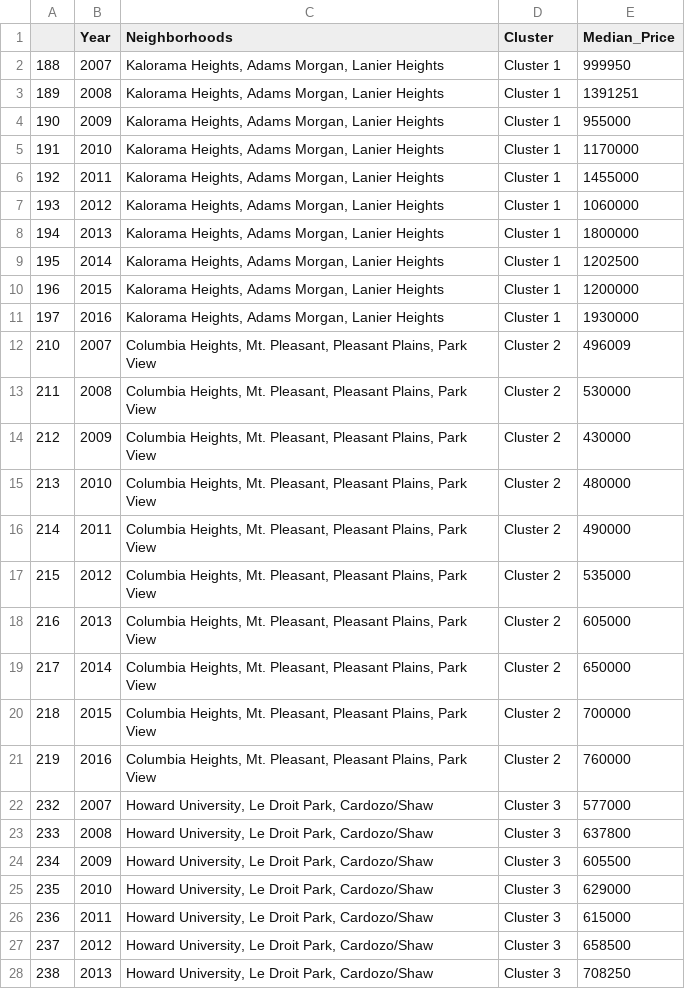
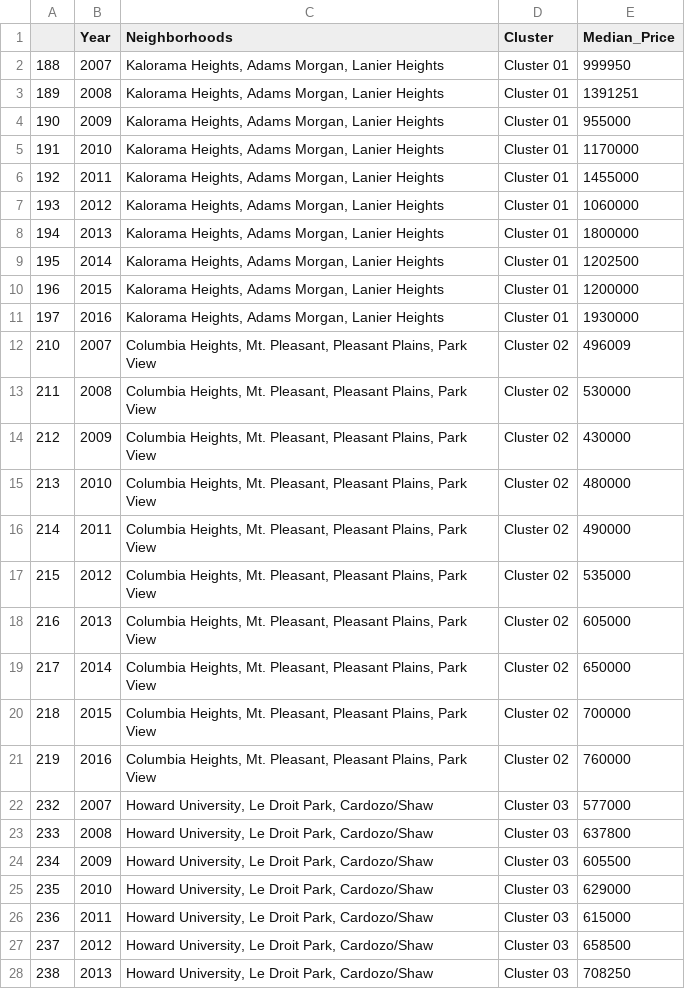
Before and after one commit to omarmheid/Team4Project-, a CSV file: Datasets/dc_housing_all_clean-2008-2016.csv, drawn as a sheet; only a part is shown; the diff covers the shown part only.

Commit message:
New code from Farid's code - added house median price scatter plot per year + house price variance barchart

```diff
--- a/Datasets/dc_housing_all_clean-2008-2016.csv
+++ b/Datasets/dc_housing_all_clean-2008-2016.csv
@@ -1,28 +1,28 @@
 ,Year,Neighborhoods,Cluster,Median_Price
-188,2007,"Kalorama Heights, Adams Morgan, Lanier Heights",Cluster 1,999950
-189,2008,"Kalorama Heights, Adams Morgan, Lanier Heights",Cluster 1,1391251
-190,2009,"Kalorama Heights, Adams Morgan, Lanier Heights",Cluster 1,955000
-191,2010,"Kalorama Heights, Adams Morgan, Lanier Heights",Cluster 1,1170000
-192,2011,"Kalorama Heights, Adams Morgan, Lanier Heights",Cluster 1,1455000
-193,2012,"Kalorama Heights, Adams Morgan, Lanier Heights",Cluster 1,1060000
-194,2013,"Kalorama Heights, Adams Morgan, Lanier Heights",Cluster 1,1800000
-195,2014,"Kalorama Heights, Adams Morgan, Lanier Heights",Cluster 1,1202500
-196,2015,"Kalorama Heights, Adams Morgan, Lanier Heights",Cluster 1,1200000
-197,2016,"Kalorama Heights, Adams Morgan, Lanier Heights",Cluster 1,1930000
-210,2007,"Columbia Heights, Mt. Pleasant, Pleasant Plains, Park View",Cluster 2,496009
-211,2008,"Columbia Heights, Mt. Pleasant, Pleasant Plains, Park View",Cluster 2,530000
-212,2009,"Columbia Heights, Mt. Pleasant, Pleasant Plains, Park View",Cluster 2,430000
-213,2010,"Columbia Heights, Mt. Pleasant, Pleasant Plains, Park View",Cluster 2,480000
-214,2011,"Columbia Heights, Mt. Pleasant, Pleasant Plains, Park View",Cluster 2,490000
-215,2012,"Columbia Heights, Mt. Pleasant, Pleasant Plains, Park View",Cluster 2,535000
-216,2013,"Columbia Heights, Mt. Pleasant, Pleasant Plains, Park View",Cluster 2,605000
-217,2014,"Columbia Heights, Mt. Pleasant, Pleasant Plains, Park View",Cluster 2,650000
-218,2015,"Columbia Heights, Mt. Pleasant, Pleasant Plains, Park View",Cluster 2,700000
-219,2016,"Columbia Heights, Mt. Pleasant, Pleasant Plains, Park View",Cluster 2,760000
-232,2007,"Howard University, Le Droit Park, Cardozo/Shaw",Cluster 3,577000
-233,2008,"Howard University, Le Droit Park, Cardozo/Shaw",Cluster 3,637800
-234,2009,"Howard University, Le Droit Park, Cardozo/Shaw",Cluster 3,605500
-235,2010,"Howard University, Le Droit Park, Cardozo/Shaw",Cluster 3,629000
-236,2011,"Howard University, Le Droit Park, Cardozo/Shaw",Cluster 3,615000
-237,2012,"Howard University, Le Droit Park, Cardozo/Shaw",Cluster 3,658500
-238,2013,"Howard University, Le Droit Park, Cardozo/Shaw",Cluster 3,708250
+188,2007,"Kalorama Heights, Adams Morgan, Lanier Heights",Cluster 01,999950
+189,2008,"Kalorama Heights, Adams Morgan, Lanier Heights",Cluster 01,1391251
+190,2009,"Kalorama Heights, Adams Morgan, Lanier Heights",Cluster 01,955000
+191,2010,"Kalorama Heights, Adams Morgan, Lanier Heights",Cluster 01,1170000
+192,2011,"Kalorama Heights, Adams Morgan, Lanier Heights",Cluster 01,1455000
+193,2012,"Kalorama Heights, Adams Morgan, Lanier Heights",Cluster 01,1060000
+194,2013,"Kalorama Heights, Adams Morgan, Lanier Heights",Cluster 01,1800000
+195,2014,"Kalorama Heights, Adams Morgan, Lanier Heights",Cluster 01,1202500
+196,2015,"Kalorama Heights, Adams Morgan, Lanier Heights",Cluster 01,1200000
+197,2016,"Kalorama Heights, Adams Morgan, Lanier Heights",Cluster 01,1930000
+210,2007,"Columbia Heights, Mt. Pleasant, Pleasant Plains, Park View",Cluster 02,496009
+211,2008,"Columbia Heights, Mt. Pleasant, Pleasant Plains, Park View",Cluster 02,530000
+212,2009,"Columbia Heights, Mt. Pleasant, Pleasant Plains, Park View",Cluster 02,430000
+213,2010,"Columbia Heights, Mt. Pleasant, Pleasant Plains, Park View",Cluster 02,480000
+214,2011,"Columbia Heights, Mt. Pleasant, Pleasant Plains, Park View",Cluster 02,490000
+215,2012,"Columbia Heights, Mt. Pleasant, Pleasant Plains, Park View",Cluster 02,535000
+216,2013,"Columbia Heights, Mt. Pleasant, Pleasant Plains, Park View",Cluster 02,605000
+217,2014,"Columbia Heights, Mt. Pleasant, Pleasant Plains, Park View",Cluster 02,650000
+218,2015,"Columbia Heights, Mt. Pleasant, Pleasant Plains, Park View",Cluster 02,700000
+219,2016,"Columbia Heights, Mt. Pleasant, Pleasant Plains, Park View",Cluster 02,760000
+232,2007,"Howard University, Le Droit Park, Cardozo/Shaw",Cluster 03,577000
+233,2008,"Howard University, Le Droit Park, Cardozo/Shaw",Cluster 03,637800
+234,2009,"Howard University, Le Droit Park, Cardozo/Shaw",Cluster 03,605500
+235,2010,"Howard University, Le Droit Park, Cardozo/Shaw",Cluster 03,629000
+236,2011,"Howard University, Le Droit Park, Cardozo/Shaw",Cluster 03,615000
+237,2012,"Howard University, Le Droit Park, Cardozo/Shaw",Cluster 03,658500
+238,2013,"Howard University, Le Droit Park, Cardozo/Shaw",Cluster 03,708250
```
Also changed, not shown: 62 edited cells elsewhere in this file, 2 other files.
